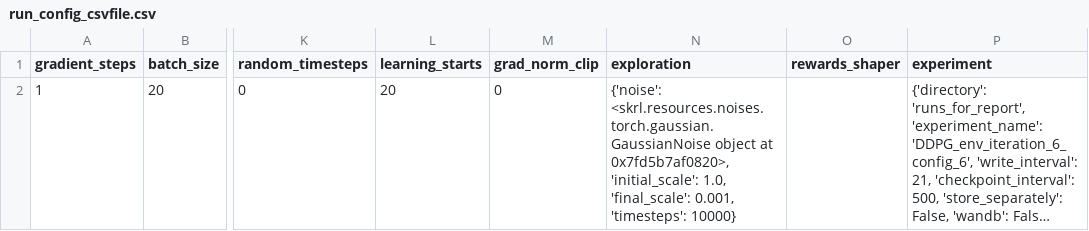
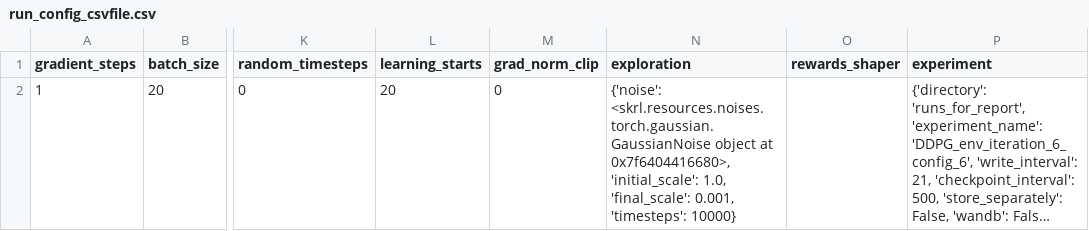
Before and after one commit to kasperfg16/p8_sewbot, a CSV file: runs_for_report/DDPG_env_iteration_6_config_6/run_config_csvfile.csv, drawn as a sheet; only a part is shown, gaps mark what is left out; long unchanged cells end in …; the diff names each change by its address in the sheet, - before the commit and + after, or states it on an @@ line.

```diff
--- a/runs_for_report/DDPG_env_iteration_6_config_6/run_config_csvfile.csv
+++ b/runs_for_report/DDPG_env_iteration_6_config_6/run_config_csvfile.csv
-N2 (exploration): …object at 0x7fd5b7af0820>, 'initial_scale': 1.0,…
+N2 (exploration): …object at 0x7f6404416680>, 'initial_scale': 1.0,…
```
